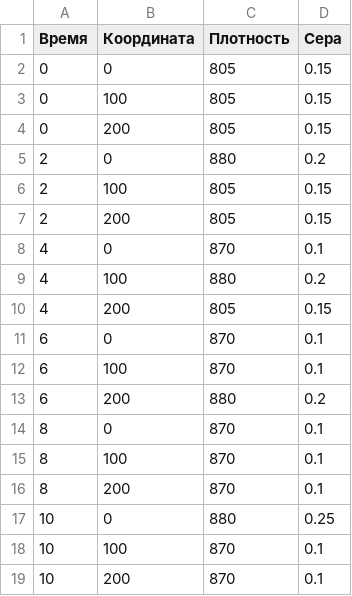
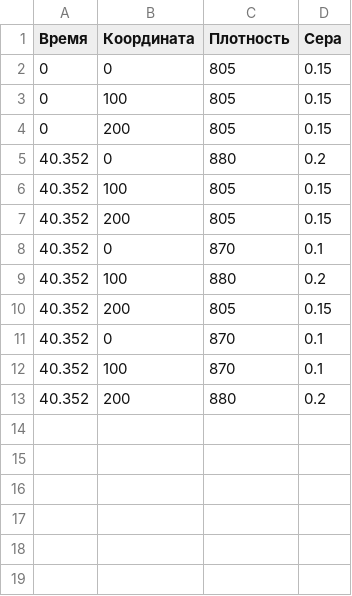
Before and after one commit to BilyalovE/Block_1, a CSV file: Parties/Output.csv, drawn as a sheet.

```diff
--- a/Parties/Output.csv
+++ b/Parties/Output.csv
@@ -4,16 +4,10 @@
 0,200,805,0.15
-2,0,880,0.2
-2,100,805,0.15
-2,200,805,0.15
-4,0,870,0.1
-4,100,880,0.2
-4,200,805,0.15
-6,0,870,0.1
-6,100,870,0.1
-6,200,880,0.2
-8,0,870,0.1
-8,100,870,0.1
-8,200,870,0.1
-10,0,880,0.25
-10,100,870,0.1
-10,200,870,0.1
+40.352,0,880,0.2
+40.352,100,805,0.15
+40.352,200,805,0.15
+40.352,0,870,0.1
+40.352,100,880,0.2
+40.352,200,805,0.15
+40.352,0,870,0.1
+40.352,100,870,0.1
+40.352,200,880,0.2
```
Also changed, not shown: 6 other files.
